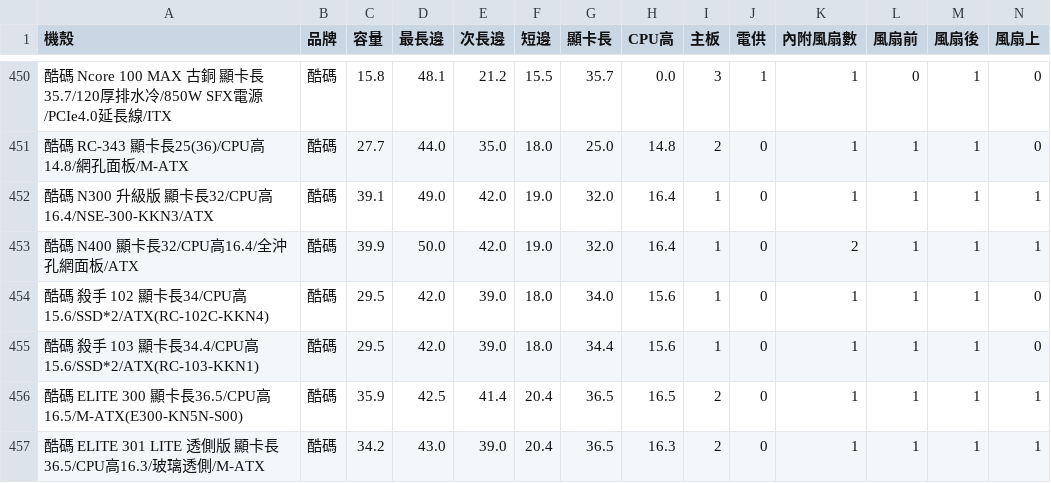
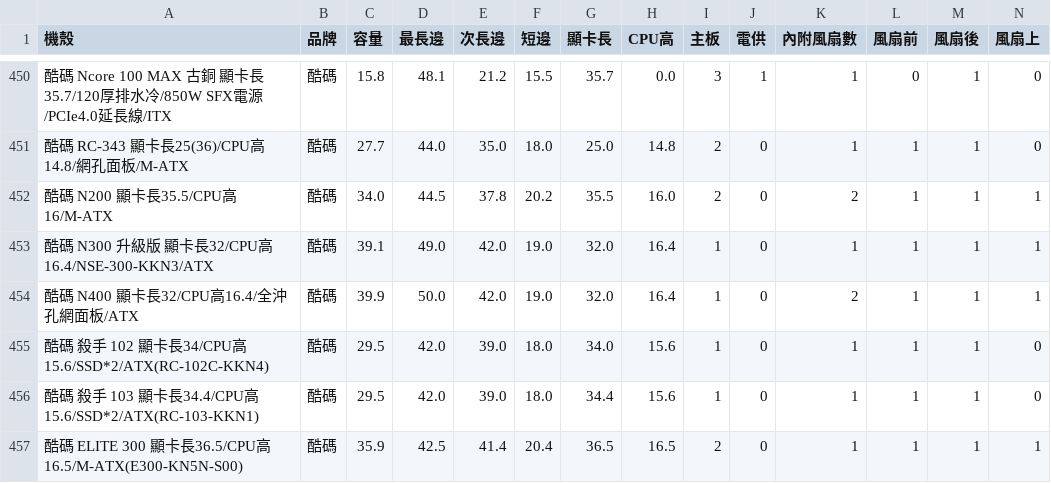
Before and after one commit to douobb/pc_case_data, a CSV file: pc_case.csv, drawn as a sheet; only a part is shown, gaps mark what is left out; the shorter side is filled out with more unchanged rows; rows hold the shown columns only; the diff names each change by its address in the sheet, - before the commit and + after, or states it on an @@ line.

```diff
--- a/pc_case.csv
+++ b/pc_case.csv
+row 452: 酷碼 N200 顯卡長35.5/CPU高16/M-ATX | 酷碼 | 34.0 | 44.5 | 37.8 | 20.2 | 35.5 | 16.0 | 2 | 0 | 2 | 1 | 1 | 1
```
Also changed, not shown: 1 other file.
